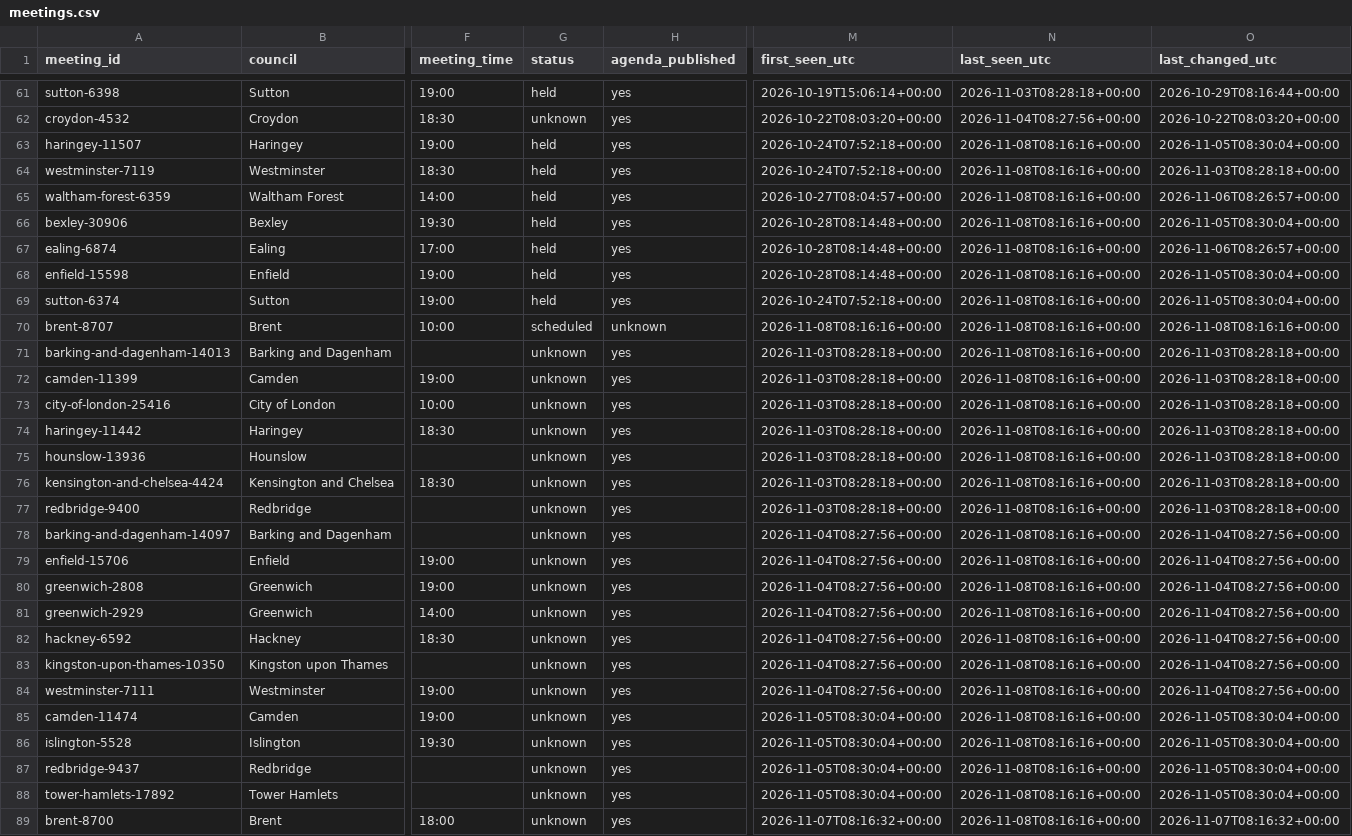
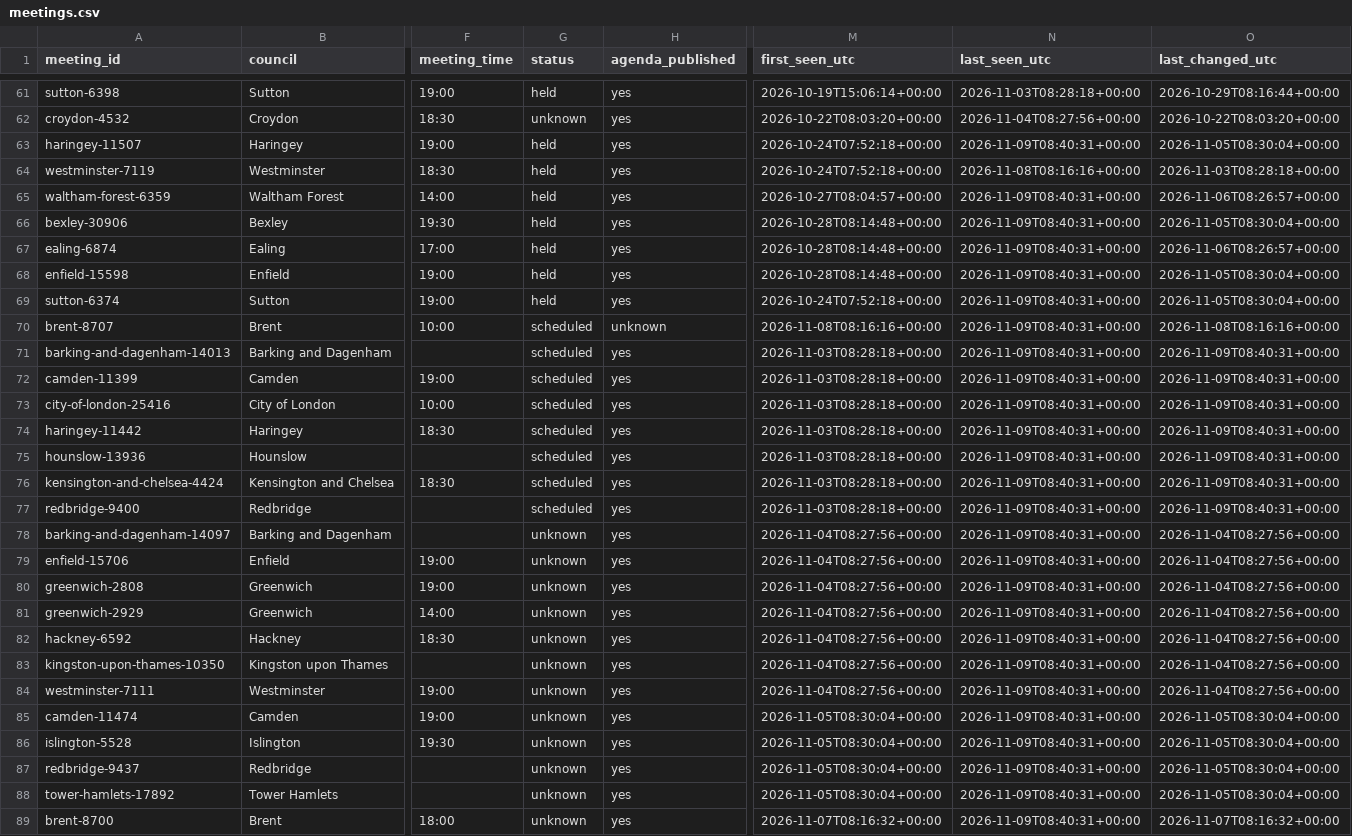
Before and after one commit to ciron-LCA/LCA-council-meetings-data, a CSV file: meetings.csv, drawn as a sheet; only a part is shown, gaps mark what is left out; the diff covers the shown part only; the diff names each change by its address in the sheet, - before the commit and + after, or states it on an @@ line.

```diff
--- a/meetings.csv
+++ b/meetings.csv
-N63 (last_seen_utc): 2026-11-08T08:16:16+00:00
+N63 (last_seen_utc): 2026-11-09T08:40:31+00:00
-N65:N89 (last_seen_utc): 2026-11-08T08:16:16+00:00
+N65:N89 (last_seen_utc): 2026-11-09T08:40:31+00:00
-G71:G77 (status): unknown
+G71:G77 (status): scheduled
-O71:O77 (last_changed_utc): 2026-11-03T08:28:18+00:00
+O71:O77 (last_changed_utc): 2026-11-09T08:40:31+00:00
```
Also changed, not shown: 12 edited cells elsewhere in this file, source_status.csv.
